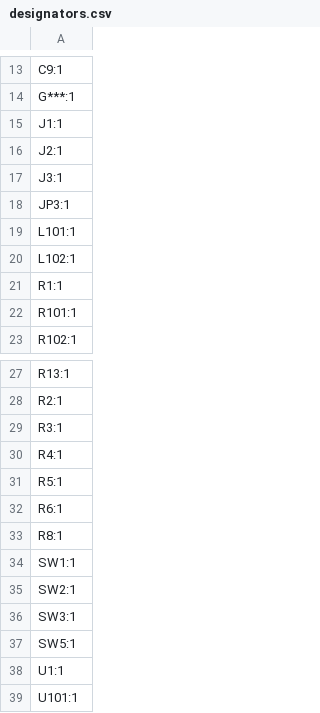
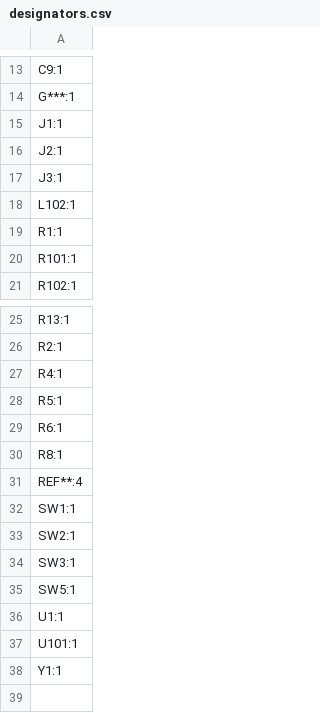
Before and after one commit to afonsus1997/Bongo-Cat-Fidget-Toy, a CSV file: Hardware/Bongo-Cat-Fidget-Toy/production/designators.csv, drawn as a sheet; only a part is shown, gaps mark what is left out; the shorter side is filled out with more unchanged rows.

```diff
--- a/Hardware/Bongo-Cat-Fidget-Toy/production/designators.csv
+++ b/Hardware/Bongo-Cat-Fidget-Toy/production/designators.csv
@@ -17,4 +17,2 @@ J2:1
 J3:1
-JP3:1
-L101:1
 L102:1
@@ -28,3 +26,2 @@ R13:1
 R2:1
-R3:1
 R4:1
@@ -33,2 +30,3 @@ R6:1
 R8:1
+REF**:4
 SW1:1
```
Also changed, not shown: Hardware/Bongo-Cat-Fidget-Toy/production/bom.csv, Hardware/Bongo-Cat-Fidget-Toy/production/positions.csv, 43 other files.
